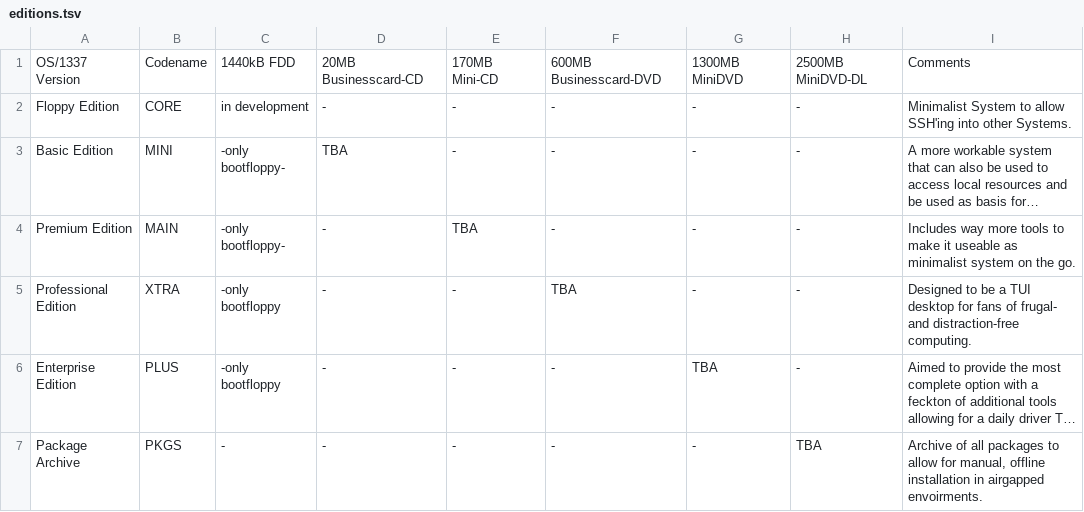
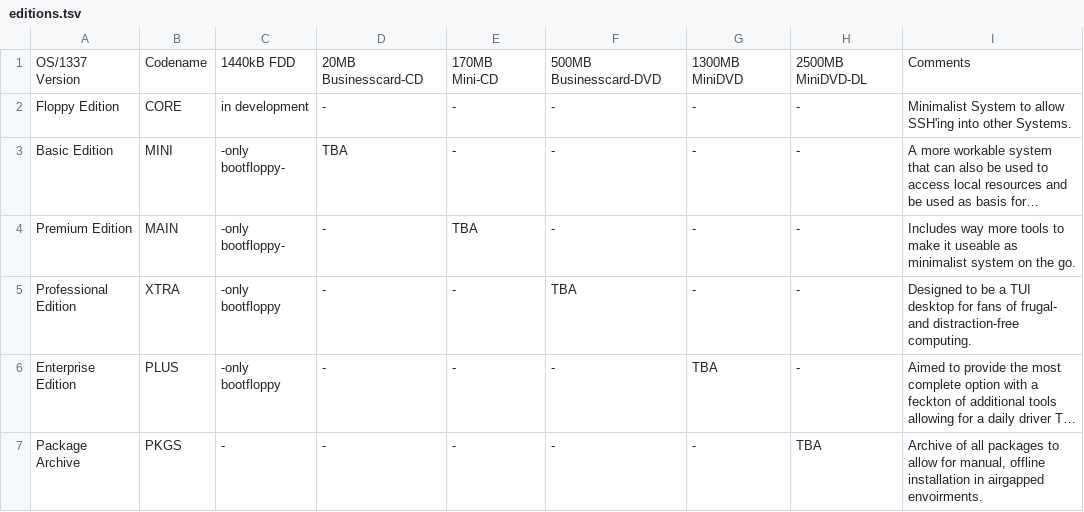
Before and after one commit to OS-1337/OS1337, a TSV file: docu/ideas/editions.tsv, drawn as a sheet; long unchanged cells end in ….

```diff
--- a/docu/ideas/editions.tsv
+++ b/docu/ideas/editions.tsv
@@ -1,2 +1,2 @@
-OS/1337 Version	Codename	1440kB FDD	20MB Businesscard-CD	170MB Mini-CD	600MB Businesscard-DVD	1300MB MiniDVD	2500MB MiniDVD-DL	Comments
+OS/1337 Version	Codename	1440kB FDD	20MB Businesscard-CD	170MB Mini-CD	500MB Businesscard-DVD	1300MB MiniDVD	2500MB MiniDVD-DL	Comments
 Floppy Edition	CORE	in development	-	-	-	-	-	Minimalist System to allow SSH'ing into other Systems.
```
Also changed, not shown: 6 other files.
